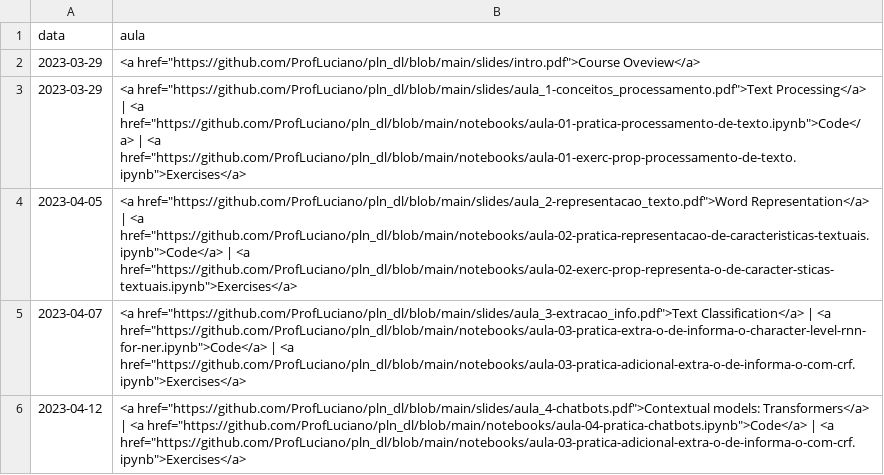
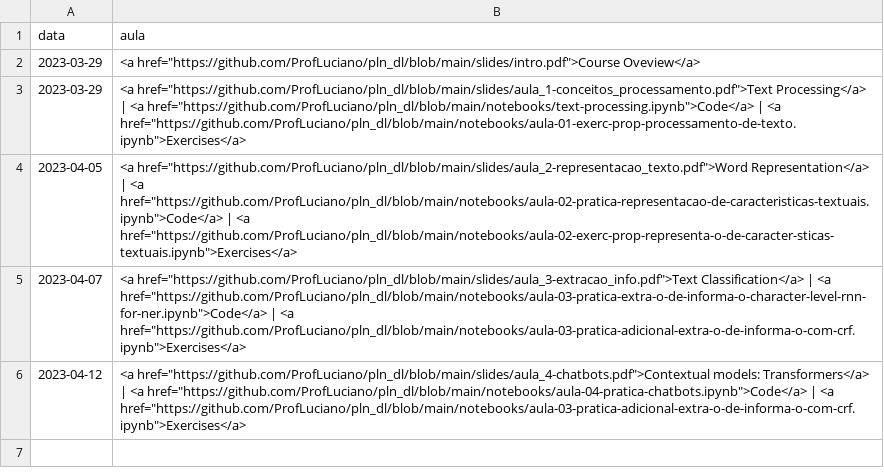
Before and after one commit to ProfLuciano/text_mining, a CSV file: pages/data_2023.csv, drawn as a sheet.

Commit message:
Update data_2023.csv

```diff
--- a/pages/data_2023.csv
+++ b/pages/data_2023.csv
@@ -2,3 +2,3 @@ data,aula
 2023-03-29,"<a href=""https://github.com/ProfLuciano/pln_dl/blob/main/slides/intro.pdf"">Course Oveview</a>"
-2023-03-29,"<a href=""https://github.com/ProfLuciano/pln_dl/blob/main/slides/aula_1-conceitos_processamento.pdf"">Text Processing</a> | <a href=""https://github.com/ProfLuciano/pln_dl/blob/main/notebooks/aula-01-pratica-processamento-de-texto.ipynb"">Code</a> | <a href=""https://github.com/ProfLuciano/pln_dl/blob/main/notebooks/aula-01-exerc-prop-processamento-de-texto.ipynb"">Exercises</a>"
+2023-03-29,"<a href=""https://github.com/ProfLuciano/pln_dl/blob/main/slides/aula_1-conceitos_processamento.pdf"">Text Processing</a> | <a href=""https://github.com/ProfLuciano/pln_dl/blob/main/notebooks/text-processing.ipynb"">Code</a> | <a href=""https://github.com/ProfLuciano/pln_dl/blob/main/notebooks/aula-01-exerc-prop-processamento-de-texto.ipynb"">Exercises</a>"
 2023-04-05,"<a href=""https://github.com/ProfLuciano/pln_dl/blob/main/slides/aula_2-representacao_texto.pdf"">Word Representation</a> | <a href=""https://github.com/ProfLuciano/pln_dl/blob/main/notebooks/aula-02-pratica-representacao-de-caracteristicas-textuais.ipynb"">Code</a> | <a href=""https://github.com/ProfLuciano/pln_dl/blob/main/notebooks/aula-02-exerc-prop-representa-o-de-caracter-sticas-textuais.ipynb"">Exercises</a>"
```
